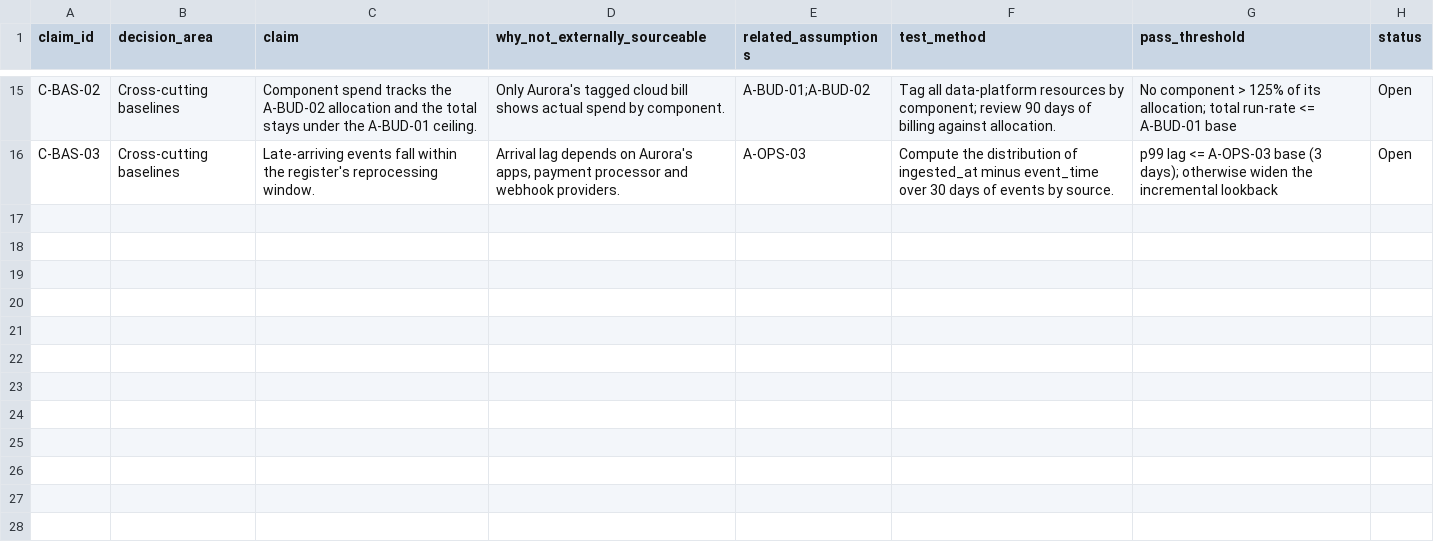
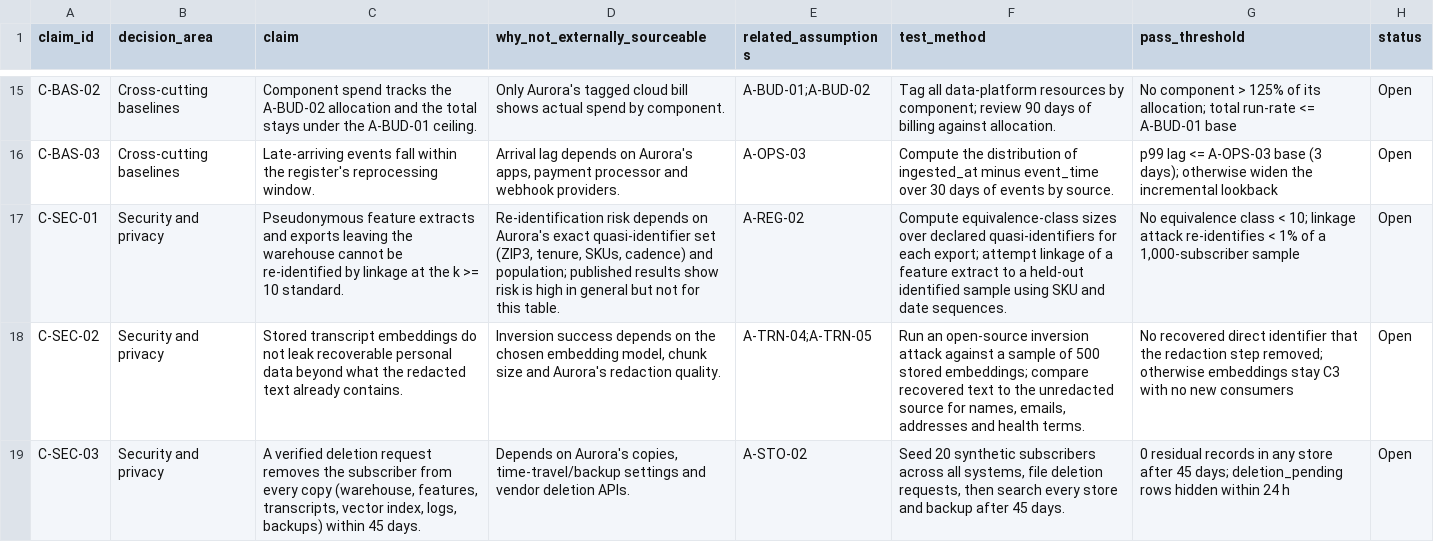
Before and after one commit to jeffmoe/CST_660_Week7, a CSV file: evidence/own_testing_claims.csv, drawn as a sheet; only a part is shown, gaps mark what is left out; the diff names each change by its address in the sheet, - before the commit and + after, or states it on an @@ line.

```diff
--- a/evidence/own_testing_claims.csv
+++ b/evidence/own_testing_claims.csv
+row 17: C-SEC-01 | Security and privacy | Pseudonymous feature extracts and exports leaving the warehouse cannot be re-identified by linkage at the k >= 10 standard. | Re-identification risk depends on Aurora's exact quasi-identifier set (ZIP3, tenure, SKUs, cadence) and population; published results show risk is high in general but not for this table. | A-REG-02 | Compute equivalence-class sizes over declared quasi-identifiers for each export; attempt linkage of a feature extract to a held-out identified sample using SKU and date sequences. | No equivalence class < 10; linkage attack re-identifies < 1% of a 1,000-subscriber sample | Open
+row 18: C-SEC-02 | Security and privacy | Stored transcript embeddings do not leak recoverable personal data beyond what the redacted text already contains. | Inversion success depends on the chosen embedding model, chunk size and Aurora's redaction quality. | A-TRN-04;A-TRN-05 | Run an open-source inversion attack against a sample of 500 stored embeddings; compare recovered text to the unredacted source for names, emails, addresses and health terms. | No recovered direct identifier that the redaction step removed; otherwise embeddings stay C3 with no new consumers | Open
+row 19: C-SEC-03 | Security and privacy | A verified deletion request removes the subscriber from every copy (warehouse, features, transcripts, vector index, logs, backups) within 45 days. | Depends on Aurora's copies, time-travel/backup settings and vendor deletion APIs. | A-STO-02 | Seed 20 synthetic subscribers across all systems, file deletion requests, then search every store and backup after 45 days. | 0 residual records in any store after 45 days; deletion_pending rows hidden within 24 h | Open
```
Also changed, not shown: evidence/evidence_sources.csv, 9 other files.
